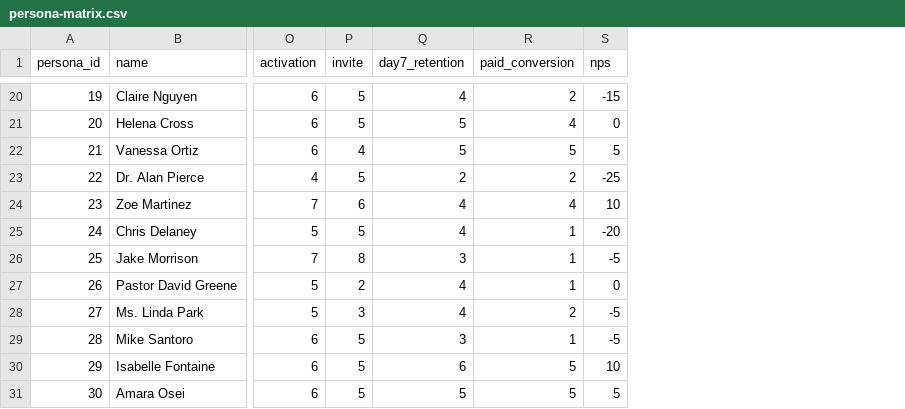
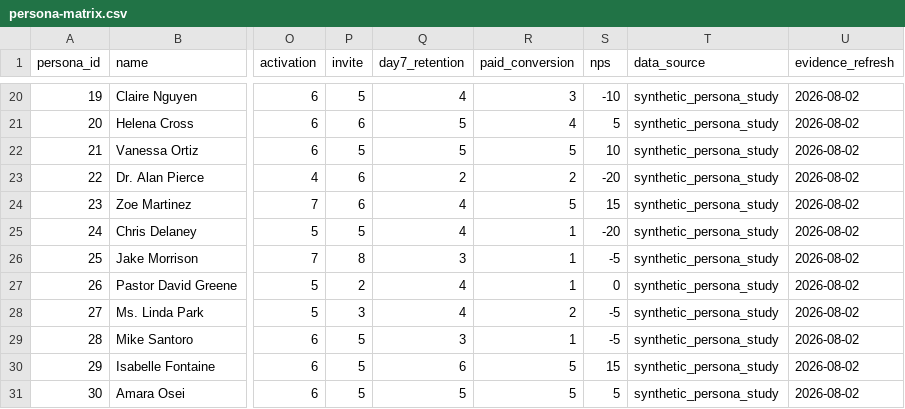
Before and after one commit to Chravel-Inc/chravel-web, a CSV file: docs/research/synthetic-user-testing/2026-06-11-30-persona-study/persona-matrix.csv, drawn as a sheet; only a part is shown, gaps mark what is left out; the diff covers the shown part only; the diff names each change by its address in the sheet, - before the commit and + after, or states it on an @@ line.

```diff
--- a/docs/research/synthetic-user-testing/2026-06-11-30-persona-study/persona-matrix.csv
+++ b/docs/research/synthetic-user-testing/2026-06-11-30-persona-study/persona-matrix.csv
+column T (data_source), rows 20-31: all synthetic_persona_study
+column U (evidence_refresh), rows 20-31: all 2026-08-02
-R20 (paid_conversion): 2
+R20 (paid_conversion): 3
-S20 (nps): -15
+S20 (nps): -10
-P21 (invite): 5
+P21 (invite): 6
-S21 (nps): 0
+S21 (nps): 5
-P22 (invite): 4
+P22 (invite): 5
-S22 (nps): 5
+S22 (nps): 10
-P23 (invite): 5
+P23 (invite): 6
-S23 (nps): -25
+S23 (nps): -20
-R24 (paid_conversion): 4
+R24 (paid_conversion): 5
-S24 (nps): 10
+S24 (nps): 15
-S30 (nps): 10
+S30 (nps): 15
```
Also changed, not shown: 36 edited cells elsewhere in this file, docs/research/synthetic-user-testing/2026-06-11-30-persona-study/feature-findings.csv, docs/research/synthetic-user-testing/2026-06-11-30-persona-study/pricing-insights.csv, 9 other files.
